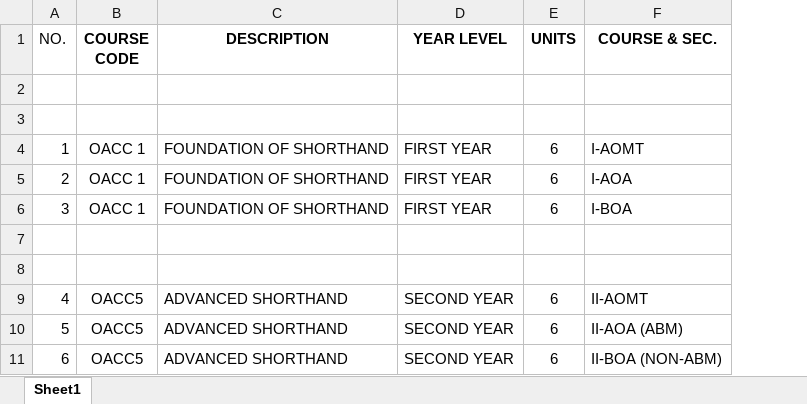
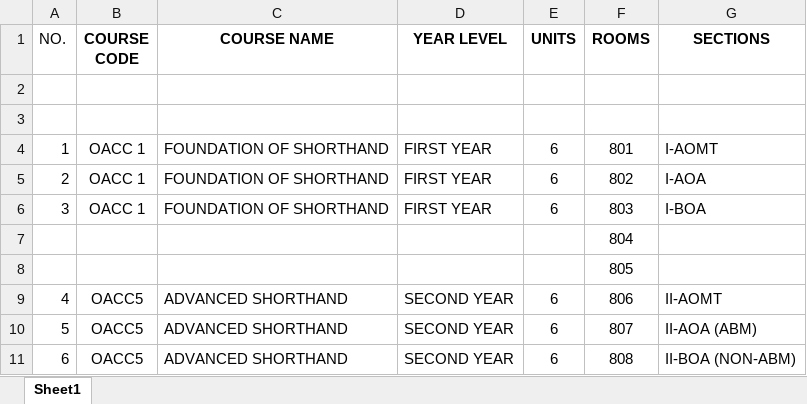
Before and after one commit to Athiennix/cbfsls, an Excel workbook: subject_data.xlsx, sheet Sheet1, drawn as a sheet; only a part is shown; values as stored, in another font and other column widths than the file's, no borders; addresses are those after the commit; the diff names each change by its address in the sheet, - before the commit and + after, or states it on an @@ line.

Commit message:
fixed: 3hr subjs overlapping 1.5 hr subjs position added: Units in process_excel: for display

```diff
--- a/subject_data.xlsx (sheet Sheet1)
+++ b/subject_data.xlsx (sheet Sheet1)
+column F (ROOMS), rows 4-11: 801 | 802 | 803 | 804 | 805 | 806 | 807 | 808
-C1: DESCRIPTION
+C1: COURSE NAME
-G1: COURSE & SEC.
+G1: SECTIONS
```
Also changed, not shown: static/files/subject_data.xlsx, 7 other files.
